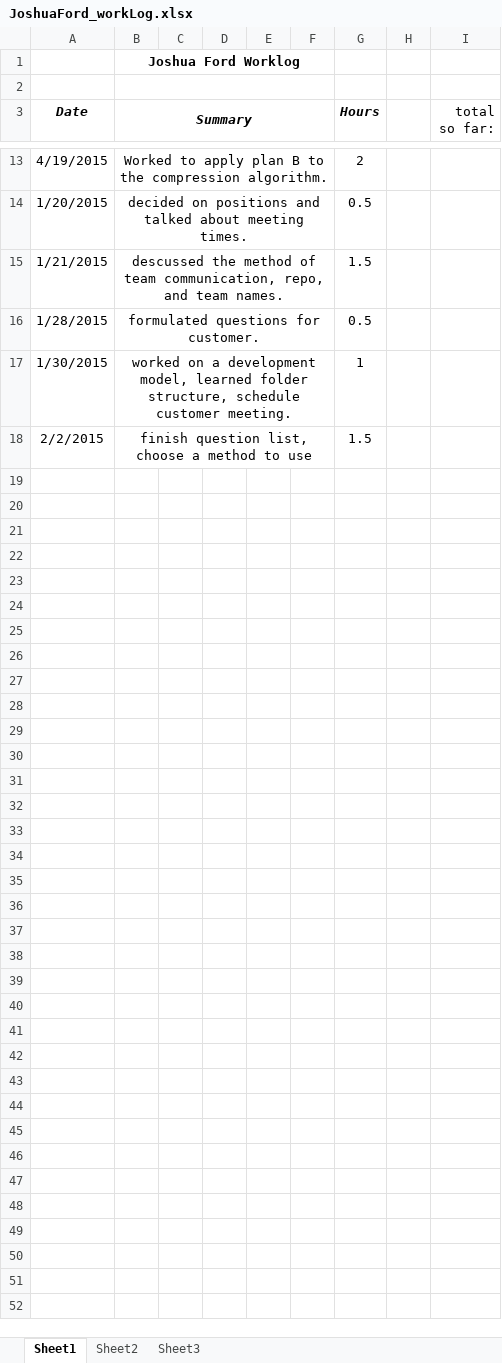
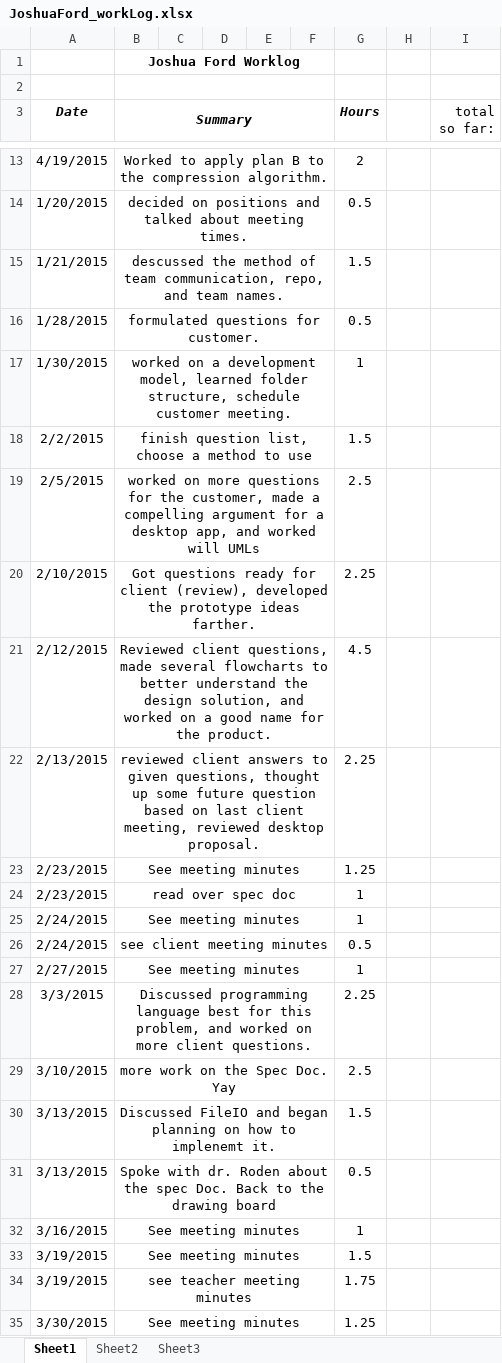
Before and after one commit to hrefjeff/tune_squad, an Excel workbook: Documents/WorkLogs/JoshuaFord_workLog.xlsx, sheet Sheet1, drawn as a sheet; only a part is shown, gaps mark what is left out; values as stored, in another font and other column widths than the file's, no borders; the diff covers the shown part only; the diff names each change by its address in the sheet, - before the commit and + after, or states it on an @@ line.

Commit message:
Added work log data

```diff
--- a/Documents/WorkLogs/JoshuaFord_workLog.xlsx (sheet Sheet1)
+++ b/Documents/WorkLogs/JoshuaFord_workLog.xlsx (sheet Sheet1)
+row 19: 2/5/2015 | worked on more questions for the customer, made a compelling argument for a desktop app, and worked will UMLs |  |  |  |  | 2.5
+row 20: 2/10/2015 | Got questions ready for client (review), developed the prototype ideas farther. |  |  |  |  | 2.25
+row 21: 2/12/2015 | Reviewed client questions, made several flowcharts to better understand the design solution, and worked on a good name for the product. |  |  |  |  | 4.5
+row 22: 2/13/2015 | reviewed client answers to given questions, thought up some future question based on last client meeting, reviewed desktop proposal. |  |  |  |  | 2.25
+row 23: 2/23/2015 | See meeting minutes |  |  |  |  | 1.25
+row 24: 2/23/2015 | read over spec doc |  |  |  |  | 1
+row 25: 2/24/2015 | See meeting minutes |  |  |  |  | 1
+row 26: 2/24/2015 | see client meeting minutes |  |  |  |  | 0.5
+row 27: 2/27/2015 | See meeting minutes |  |  |  |  | 1
+row 28: 3/3/2015 | Discussed programming language best for this problem, and worked on more client questions. |  |  |  |  | 2.25
+row 29: 3/10/2015 | more work on the Spec Doc. Yay |  |  |  |  | 2.5
+row 30: 3/13/2015 | Discussed FileIO and began planning on how to implenemt it. |  |  |  |  | 1.5
+row 31: 3/13/2015 | Spoke with dr. Roden about the spec Doc. Back to the drawing board |  |  |  |  | 0.5
+row 32: 3/16/2015 | See meeting minutes |  |  |  |  | 1
+row 33: 3/19/2015 | See meeting minutes |  |  |  |  | 1.5
+row 34: 3/19/2015 | see teacher meeting minutes |  |  |  |  | 1.75
+row 35: 3/30/2015 | See meeting minutes |  |  |  |  | 1.25
```
Also changed, not shown: 15 added rows and 1 edited cell elsewhere in this sheet, 1 other file.
